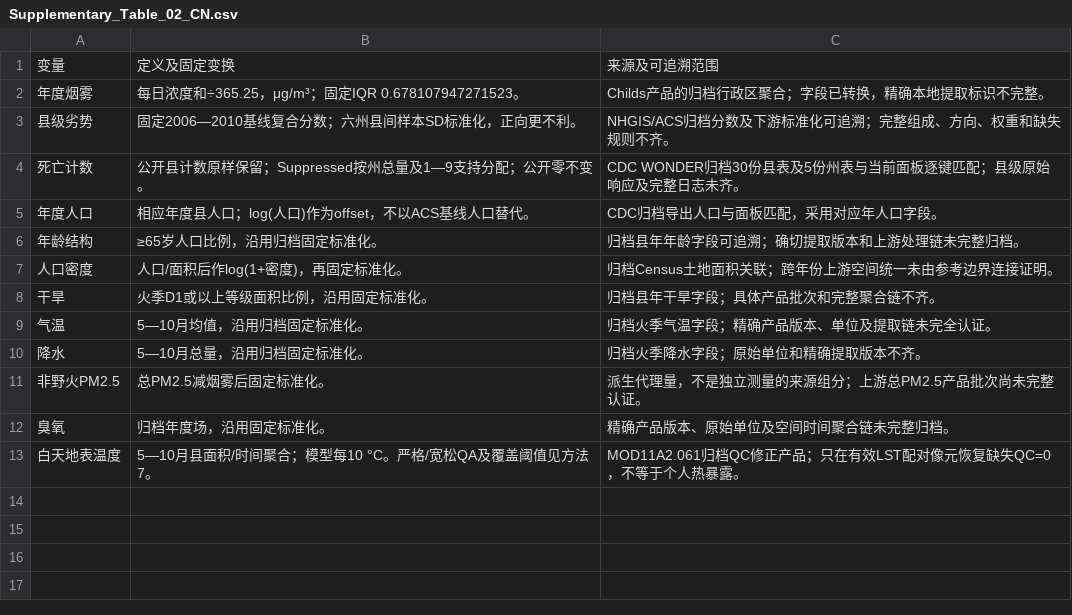
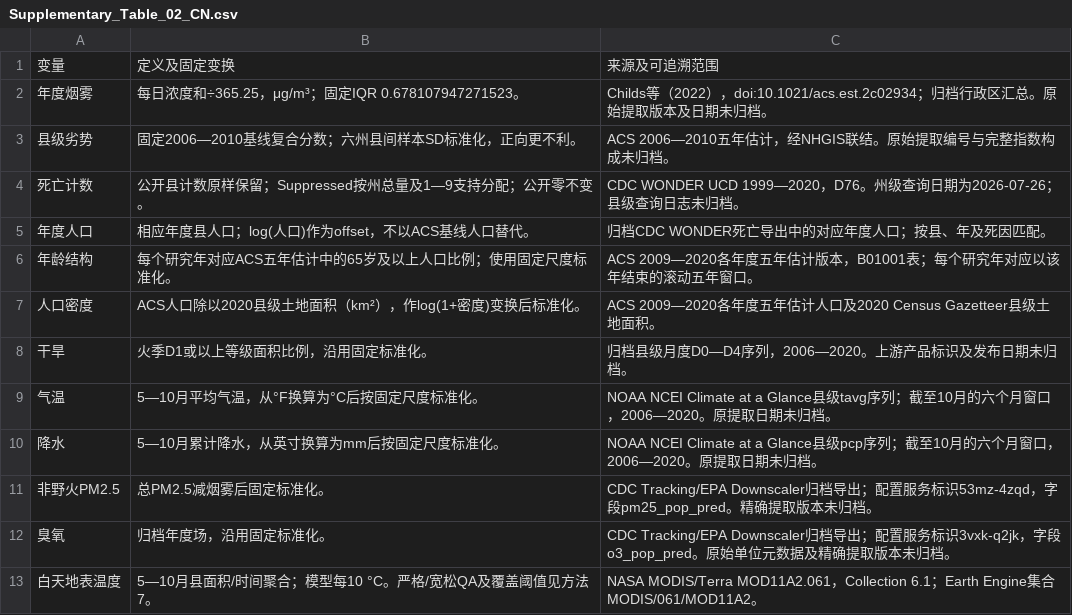
Before and after one commit to lbj-lonng/AFIRE-data-code, a CSV file: data/source_data/tables/Supplementary_Table_02_CN.csv, drawn as a sheet.

```diff
--- a/data/source_data/tables/Supplementary_Table_02_CN.csv
+++ b/data/source_data/tables/Supplementary_Table_02_CN.csv
@@ -1,13 +1,13 @@
 变量,定义及固定变换,来源及可追溯范围
-年度烟雾,每日浓度和÷365.25，μg/m³；固定IQR 0.678107947271523。,Childs产品的归档行政区聚合；字段已转换，精确本地提取标识不完整。
-县级劣势,固定2006—2010基线复合分数；六州县间样本SD标准化，正向更不利。,NHGIS/ACS归档分数及下游标准化可追溯；完整组成、方向、权重和缺失规则不齐。
-死亡计数,公开县计数原样保留；Suppressed按州总量及1—9支持分配；公开零不变。,CDC WONDER归档30份县表及5份州表与当前面板逐键匹配；县级原始响应及完整日志未齐。
-年度人口,相应年度县人口；log(人口)作为offset，不以ACS基线人口替代。,CDC归档导出人口与面板匹配，采用对应年人口字段。
-年龄结构,≥65岁人口比例，沿用归档固定标准化。,归档县年年龄字段可追溯；确切提取版本和上游处理链未完整归档。
-人口密度,人口/面积后作log(1+密度)，再固定标准化。,归档Census土地面积关联；跨年份上游空间统一未由参考边界连接证明。
-干旱,火季D1或以上等级面积比例，沿用固定标准化。,归档县年干旱字段；具体产品批次和完整聚合链不齐。
-气温,5—10月均值，沿用归档固定标准化。,归档火季气温字段；精确产品版本、单位及提取链未完全认证。
-降水,5—10月总量，沿用归档固定标准化。,归档火季降水字段；原始单位和精确提取版本不齐。
-非野火PM2.5,总PM2.5减烟雾后固定标准化。,派生代理量，不是独立测量的来源组分；上游总PM2.5产品批次尚未完整认证。
-臭氧,归档年度场，沿用固定标准化。,精确产品版本、原始单位及空间时间聚合链未完整归档。
-白天地表温度,5—10月县面积/时间聚合；模型每10 °C。严格/宽松QA及覆盖阈值见方法7。,MOD11A2.061归档QC修正产品；只在有效LST配对像元恢复缺失QC=0，不等于个人热暴露。
+年度烟雾,每日浓度和÷365.25，μg/m³；固定IQR 0.678107947271523。,Childs等（2022），doi:10.1021/acs.est.2c02934；归档行政区汇总。原始提取版本及日期未归档。
+县级劣势,固定2006—2010基线复合分数；六州县间样本SD标准化，正向更不利。,ACS 2006—2010五年估计，经NHGIS联结。原始提取编号与完整指数构成未归档。
+死亡计数,公开县计数原样保留；Suppressed按州总量及1—9支持分配；公开零不变。,CDC WONDER UCD 1999—2020，D76。州级查询日期为2026-07-26；县级查询日志未归档。
+年度人口,相应年度县人口；log(人口)作为offset，不以ACS基线人口替代。,归档CDC WONDER死亡导出中的对应年度人口；按县、年及死因匹配。
+年龄结构,每个研究年对应ACS五年估计中的65岁及以上人口比例；使用固定尺度标准化。,ACS 2009—2020各年度五年估计版本，B01001表；每个研究年对应以该年结束的滚动五年窗口。
+人口密度,ACS人口除以2020县级土地面积（km²），作log(1+密度)变换后标准化。,ACS 2009—2020各年度五年估计人口及2020 Census Gazetteer县级土地面积。
+干旱,火季D1或以上等级面积比例，沿用固定标准化。,归档县级月度D0—D4序列，2006—2020。上游产品标识及发布日期未归档。
+气温,5—10月平均气温，从°F换算为°C后按固定尺度标准化。,NOAA NCEI Climate at a Glance县级tavg序列；截至10月的六个月窗口，2006—2020。原提取日期未归档。
+降水,5—10月累计降水，从英寸换算为mm后按固定尺度标准化。,NOAA NCEI Climate at a Glance县级pcp序列；截至10月的六个月窗口，2006—2020。原提取日期未归档。
+非野火PM2.5,总PM2.5减烟雾后固定标准化。,CDC Tracking/EPA Downscaler归档导出；配置服务标识53mz-4zqd，字段pm25_pop_pred。精确提取版本未归档。
+臭氧,归档年度场，沿用固定标准化。,CDC Tracking/EPA Downscaler归档导出；配置服务标识3vxk-q2jk，字段o3_pop_pred。原始单位元数据及精确提取版本未归档。
+白天地表温度,5—10月县面积/时间聚合；模型每10 °C。严格/宽松QA及覆盖阈值见方法7。,NASA MODIS/Terra MOD11A2.061，Collection 6.1；Earth Engine集合MODIS/061/MOD11A2。
```
Also changed, not shown: SHA256SUMS.csv, data/source_data/tables/Supplementary_Table_02_EN.csv, 4 other files.
